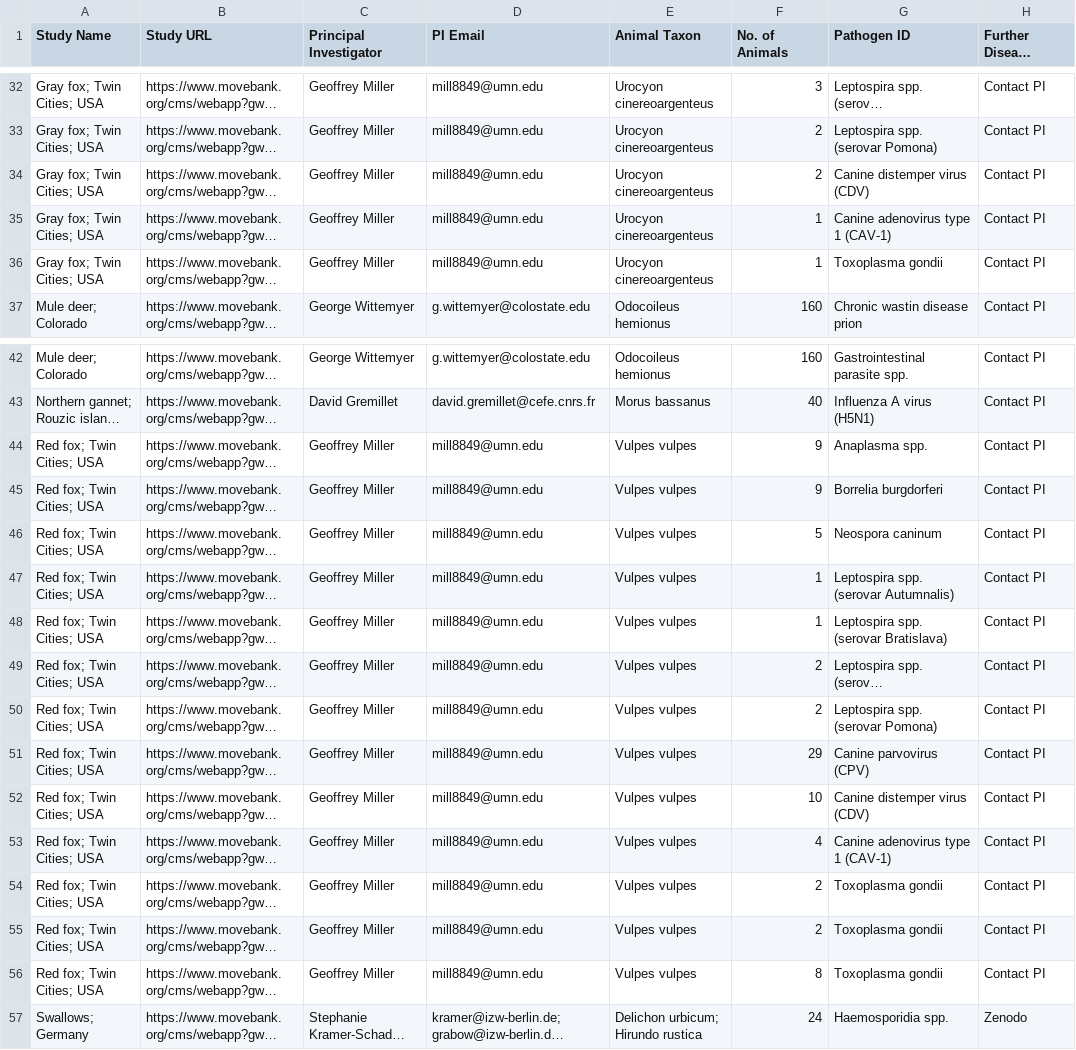
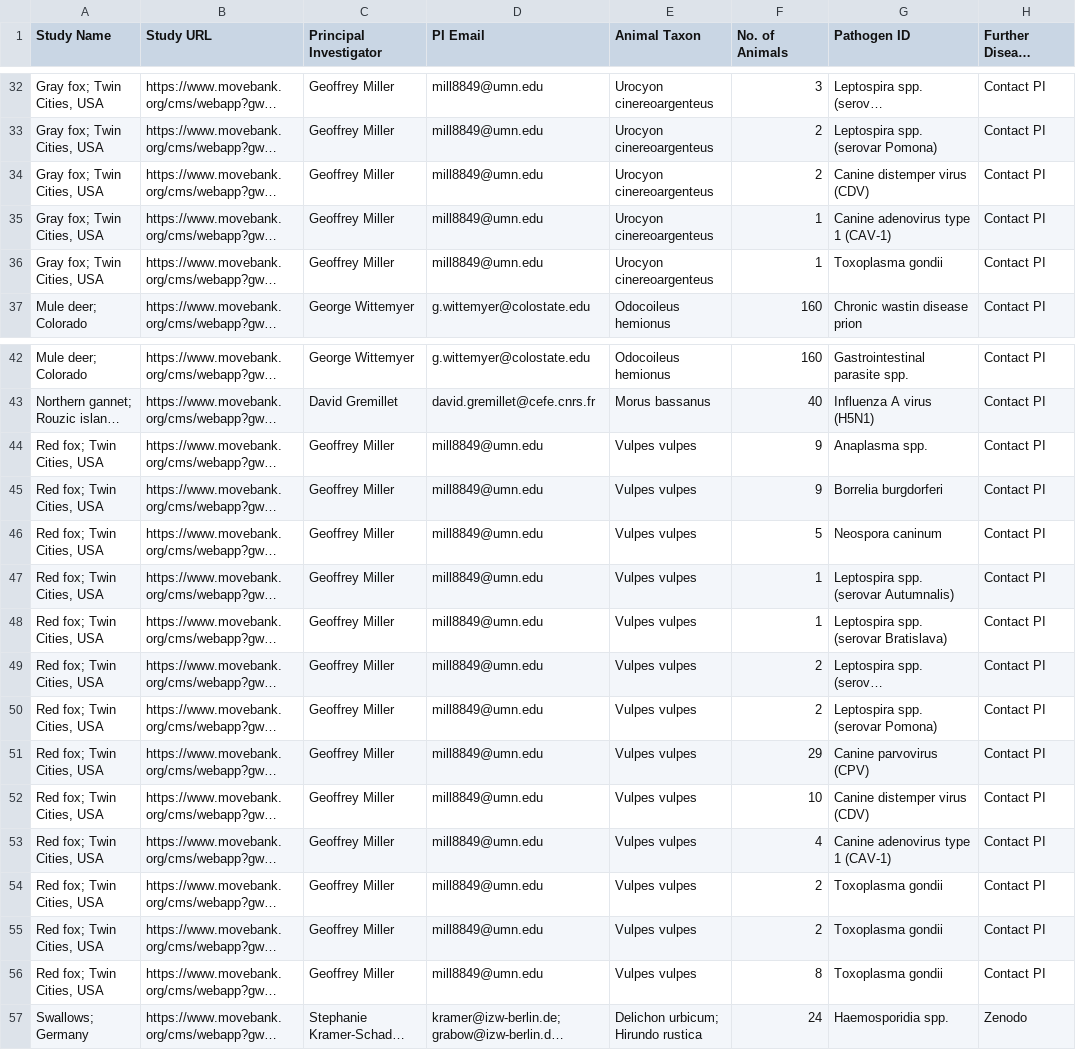
Before and after one commit to kimx3725/move-disease-archive, a CSV file: data/master_a.csv, drawn as a sheet; only a part is shown, gaps mark what is left out; long unchanged cells end in …; the diff covers the shown part only; the diff names each change by its address in the sheet, - before the commit and + after, or states it on an @@ line.

Commit message:
Add Twin Cities data

```diff
--- a/data/master_a.csv
+++ b/data/master_a.csv
-A32:A36 (Study Name): Gray fox; Twin Cities; USA
+A32:A36 (Study Name): Gray fox; Twin Cities, USA
-A44:A56 (Study Name): Red fox; Twin Cities; USA
+A44:A56 (Study Name): Red fox; Twin Cities, USA
```
Also changed, not shown: 26 edited cells elsewhere in this file, 1 other file.
